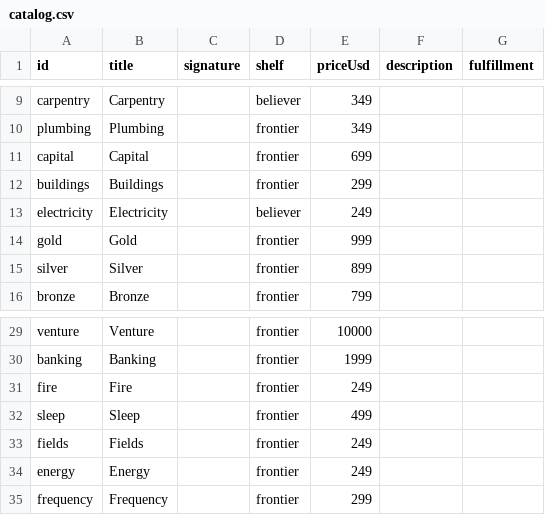
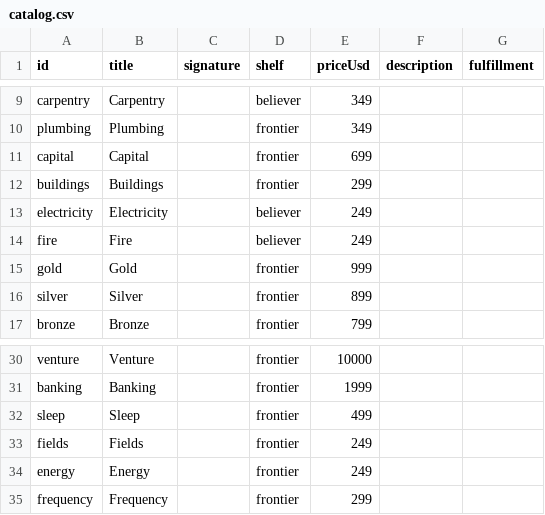
Before and after one commit to breck7/knowbooks.com, a CSV file: catalog.csv, drawn as a sheet; only a part is shown, gaps mark what is left out.

```diff
--- a/catalog.csv
+++ b/catalog.csv
@@ -13,2 +13,3 @@ buildings,Buildings,,frontier,299,,
 electricity,Electricity,,believer,249,,
+fire,Fire,,believer,249,,
 gold,Gold,,frontier,999,,
@@ -30,3 +31,2 @@ venture,Venture,,frontier,10000,,
 banking,Banking,,frontier,1999,,
-fire,Fire,,frontier,249,,
 sleep,Sleep,,frontier,499,,
```
Also changed, not shown: 4 other files.
